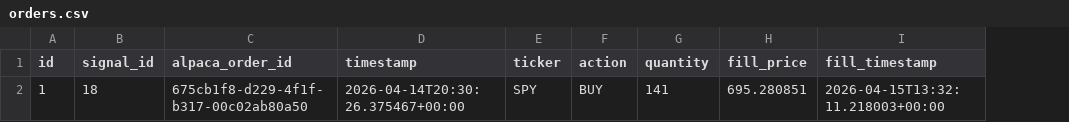
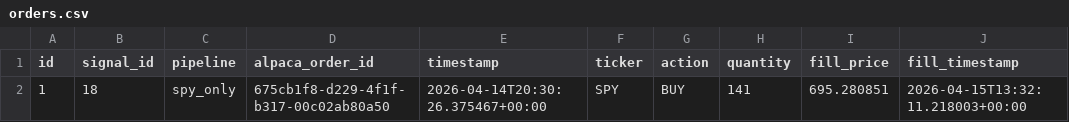
Before and after one commit to dads2busy/SchroederTrader, a CSV file: data/orders.csv, drawn as a sheet; only a part is shown; the diff names each change by its address in the sheet, - before the commit and + after, or states it on an @@ line.

```diff
--- a/data/orders.csv
+++ b/data/orders.csv
+column C (pipeline), row 2: spy_only
```
Also changed, not shown: data/portfolio.csv, data/shadow_signals.csv, 10 other files.
